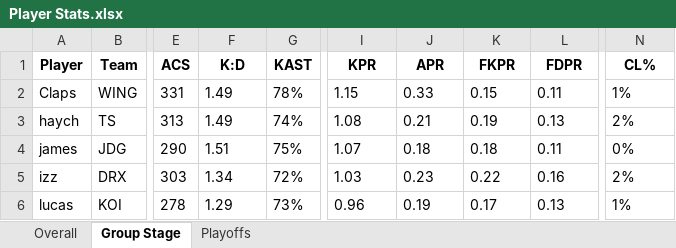
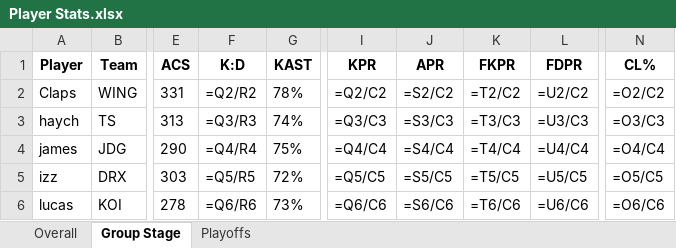
Before and after one commit to PlatChatMembersTourney/pcmt, an Excel workbook: data/s2/Player Stats.xlsx, sheet Group Stage, drawn as a sheet; only a part is shown, gaps mark what is left out; values as stored, in another font and other column widths than the file's, no borders; formulas without a stored value are shown as written; conditional formats not drawn; the diff covers the shown part only; the diff names each change by its address in the sheet, - before the commit and + after, or states it on an @@ line.

```diff
--- a/data/s2/Player Stats.xlsx (sheet Group Stage)
+++ b/data/s2/Player Stats.xlsx (sheet Group Stage)
-F2 (K:D): 1.49
+F2 (K:D): =Q2/R2
-I2 (KPR): 1.15
+I2 (KPR): =Q2/C2
-J2 (APR): 0.33
+J2 (APR): =S2/C2
-K2 (FKPR): 0.15
+K2 (FKPR): =T2/C2
-L2 (FDPR): 0.11
+L2 (FDPR): =U2/C2
-N2 (CL%): 1%
+N2 (CL%): =O2/C2
-F3 (K:D): 1.49
+F3 (K:D): =Q3/R3
-I3 (KPR): 1.08
+I3 (KPR): =Q3/C3
-J3 (APR): 0.21
+J3 (APR): =S3/C3
-K3 (FKPR): 0.19
+K3 (FKPR): =T3/C3
-L3 (FDPR): 0.13
+L3 (FDPR): =U3/C3
-N3 (CL%): 2%
+N3 (CL%): =O3/C3
-F4 (K:D): 1.51
+F4 (K:D): =Q4/R4
-I4 (KPR): 1.07
+I4 (KPR): =Q4/C4
-J4 (APR): 0.18
+J4 (APR): =S4/C4
-K4 (FKPR): 0.18
+K4 (FKPR): =T4/C4
-L4 (FDPR): 0.11
+L4 (FDPR): =U4/C4
-N4 (CL%): 0%
+N4 (CL%): =O4/C4
-F5 (K:D): 1.34
+F5 (K:D): =Q5/R5
-I5 (KPR): 1.03
+I5 (KPR): =Q5/C5
-J5 (APR): 0.23
+J5 (APR): =S5/C5
-K5 (FKPR): 0.22
+K5 (FKPR): =T5/C5
-L5 (FDPR): 0.16
+L5 (FDPR): =U5/C5
-N5 (CL%): 2%
+N5 (CL%): =O5/C5
-F6 (K:D): 1.29
+F6 (K:D): =Q6/R6
-I6 (KPR): 0.96
+I6 (KPR): =Q6/C6
-J6 (APR): 0.19
+J6 (APR): =S6/C6
-K6 (FKPR): 0.17
+K6 (FKPR): =T6/C6
-L6 (FDPR): 0.13
+L6 (FDPR): =U6/C6
-N6 (CL%): 1%
+N6 (CL%): =O6/C6
```
Also changed, not shown: 336 edited cells elsewhere in this sheet, sheet Overall, sheet Playoffs, 1 other file.
